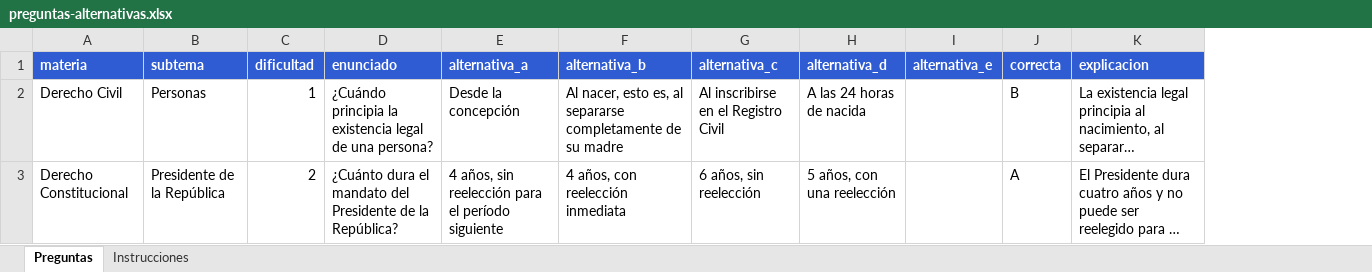
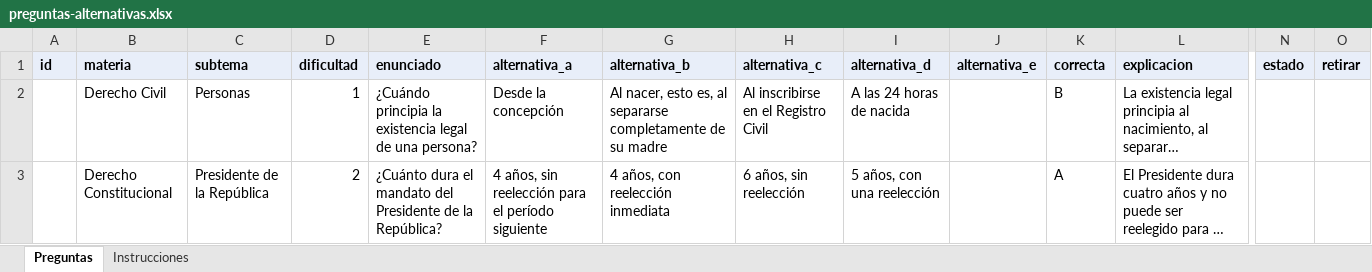
Before and after one commit to raulduha/TUGRADO, an Excel workbook: docs/plantillas/preguntas-alternativas.xlsx, sheet Preguntas, drawn as a sheet; only a part is shown, gaps mark what is left out; long unchanged cells end in …; values as stored, in another font and other column widths than the file's, no borders; addresses are those after the commit; the diff covers the shown part only; the diff names each change by its address in the sheet, - before the commit and + after, or states it on an @@ line.

```diff
--- a/docs/plantillas/preguntas-alternativas.xlsx (sheet Preguntas)
+++ b/docs/plantillas/preguntas-alternativas.xlsx (sheet Preguntas)
+column A (id), empty
+column N (estado), empty
+column O (retirar), empty
@@ B1:L1 fill: #2F5BD3 → #E8EEF9, text colour: #FFFFFF → black @@
```
Also changed, not shown: cell formats elsewhere in this sheet, sheet Instrucciones, 12 other files.
